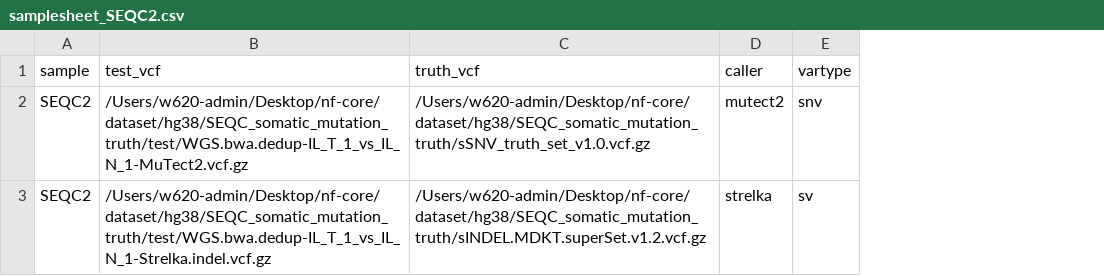
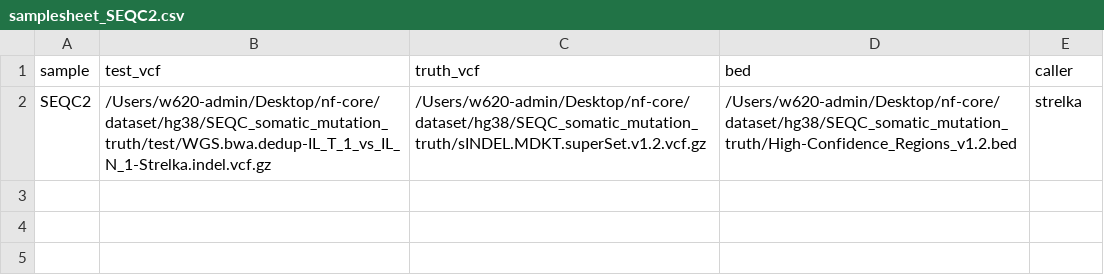
Before and after one commit to nf-core/variantbenchmarking, a CSV file: assets/samplesheet_SEQC2.csv, drawn as a sheet; removed rows and columns are numbered as before the commit, all else as after; the diff names each change by its address in the sheet, - before the commit and + after, or states it on an @@ line.

```diff
--- a/assets/samplesheet_SEQC2.csv
+++ b/assets/samplesheet_SEQC2.csv
+column D (bed), row 2: /Users/w620-admin/Desktop/nf-core/dataset/hg38/SEQC_somatic_mutation_truth/High-Confidence_Regions_v1.2.bed
-column E (vartype), row 3: sv
-row 2: SEQC2 | /Users/w620-admin/Desktop/nf-core/dataset/hg38/SEQC_somatic_mutation_truth/test/WGS.bwa.dedup-IL_T_1_vs_IL_N_1-MuTect2.vcf.gz | /Users/w620-admin/Desktop/nf-core/dataset/hg38/SEQC_somatic_mutation_truth/sSNV_truth_set_v1.0.vcf.gz | mutect2 | snv
```
Also changed, not shown: assets/samplesheet_HG002.csv, 18 other files.
